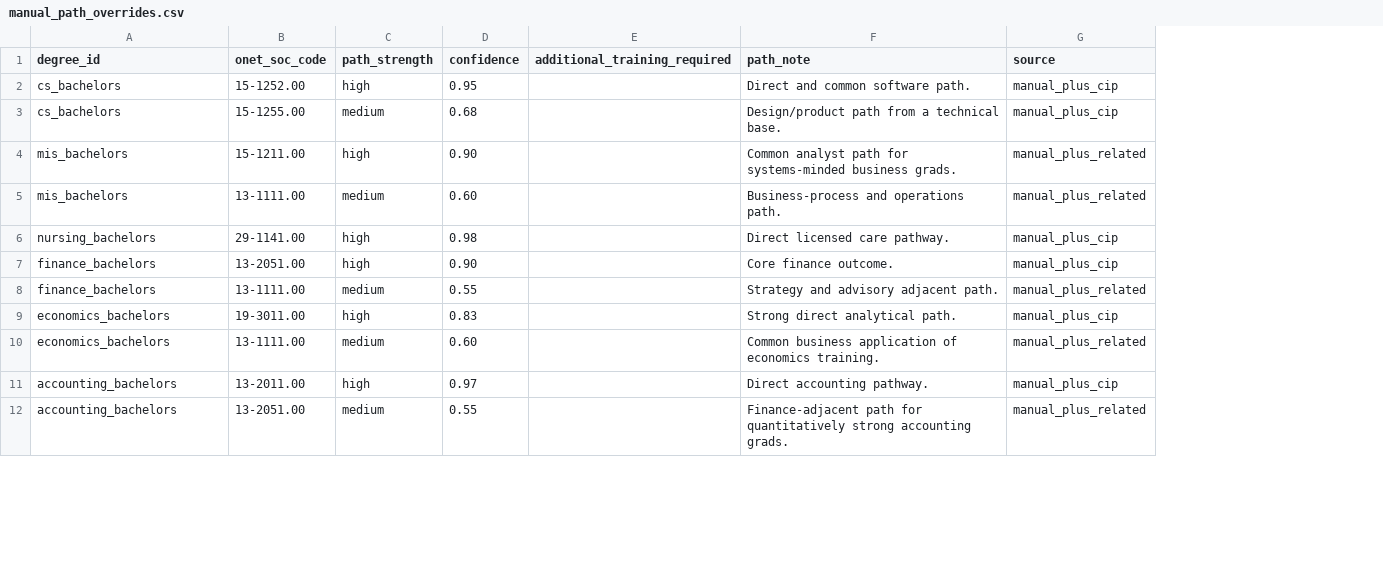
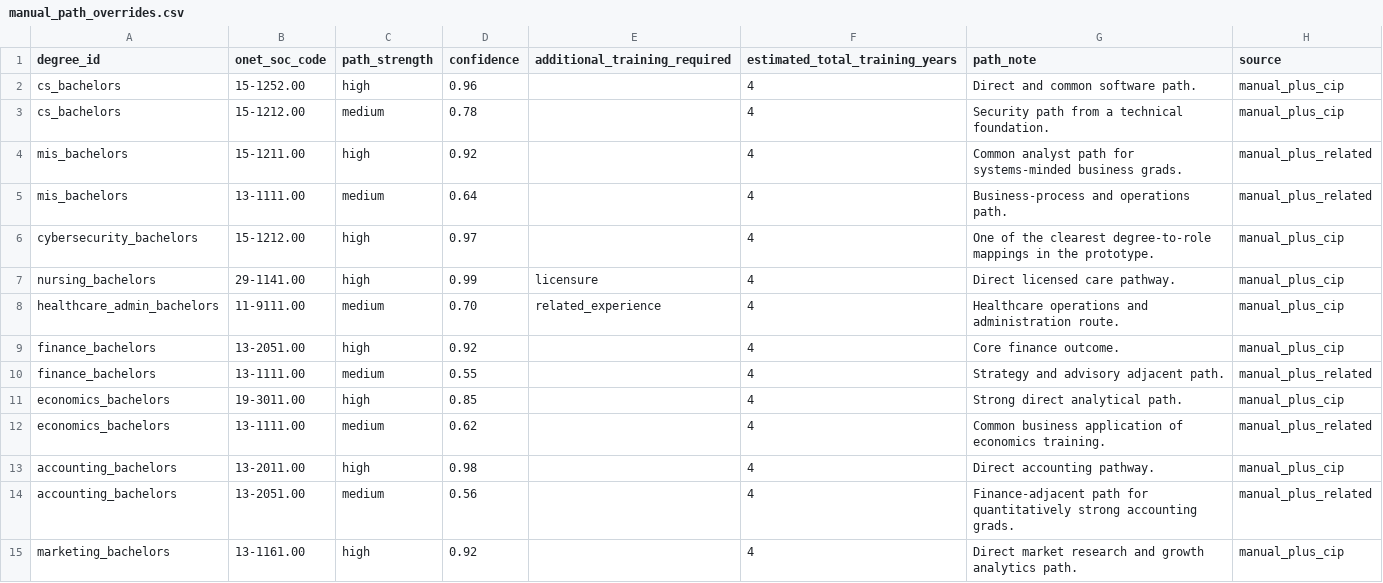
Before and after one commit to adamsknowledgegraph/education-outcome-map, a CSV file: data/manual_path_overrides.csv, drawn as a sheet; only a part is shown; addresses are those after the commit; the diff covers the shown part only; the diff names each change by its address in the sheet, - before the commit and + after, or states it on an @@ line.

Commit message:
Refocus prototype around student fit and provenance

```diff
--- a/data/manual_path_overrides.csv
+++ b/data/manual_path_overrides.csv
+column F (estimated_total_training_years), rows 2-5: all 4; row 7: 4; rows 9-14: all 4
-D2 (confidence): 0.95
+D2 (confidence): 0.96
-B3 (onet_soc_code): 15-1255.00
+B3 (onet_soc_code): 15-1212.00
-D3 (confidence): 0.68
+D3 (confidence): 0.78
-G3 (path_note): Design/product path from a technical base.
+G3 (path_note): Security path from a technical foundation.
-D4 (confidence): 0.90
+D4 (confidence): 0.92
-D5 (confidence): 0.60
+D5 (confidence): 0.64
+row 6: cybersecurity_bachelors | 15-1212.00 | high | 0.97 |  | 4 | One of the clearest degree-to-role mappings in the prototype. | manual_plus_cip
-D7 (confidence): 0.98
+D7 (confidence): 0.99
-E7 (additional_training_required): (empty)
+E7 (additional_training_required): licensure
+row 8: healthcare_admin_bachelors | 11-9111.00 | medium | 0.70 | related_experience | 4 | Healthcare operations and administration route. | manual_plus_cip
-D9 (confidence): 0.90
+D9 (confidence): 0.92
-D11 (confidence): 0.83
+D11 (confidence): 0.85
-D12 (confidence): 0.60
+D12 (confidence): 0.62
-D13 (confidence): 0.97
+D13 (confidence): 0.98
-D14 (confidence): 0.55
+D14 (confidence): 0.56
+row 15: marketing_bachelors | 13-1161.00 | high | 0.92 |  | 4 | Direct market research and growth analytics path. | manual_plus_cip
```
Also changed, not shown: 14 added rows and 6 edited cells elsewhere in this file, data/degree_interest_tags_v1.csv, data/profession_interest_tags_v1.csv, 20 other files.
